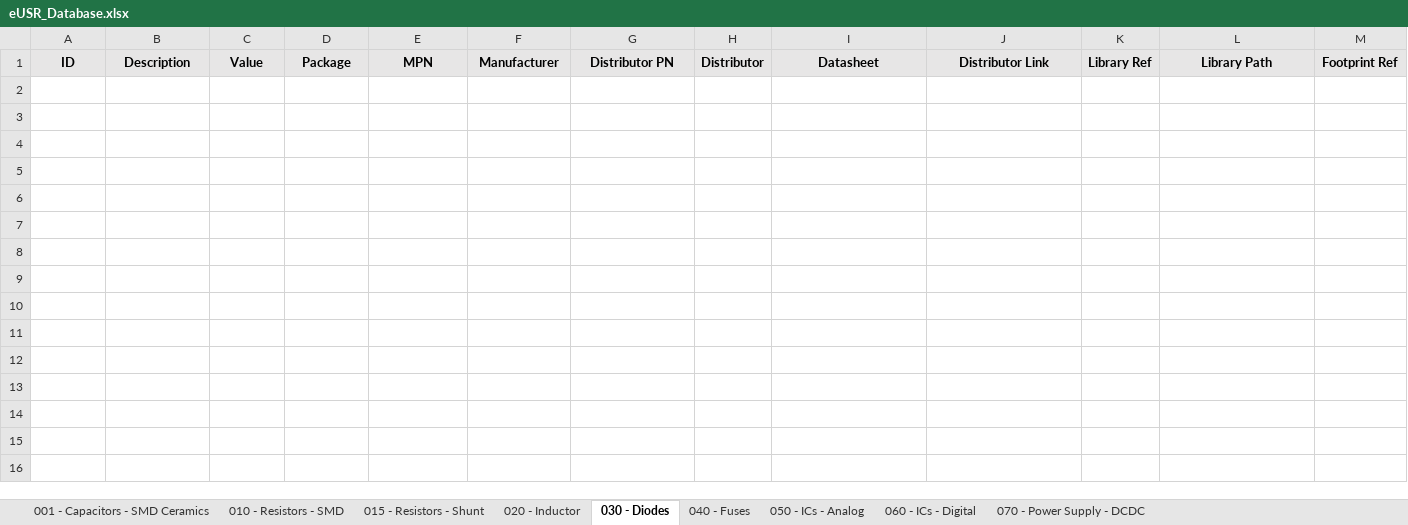
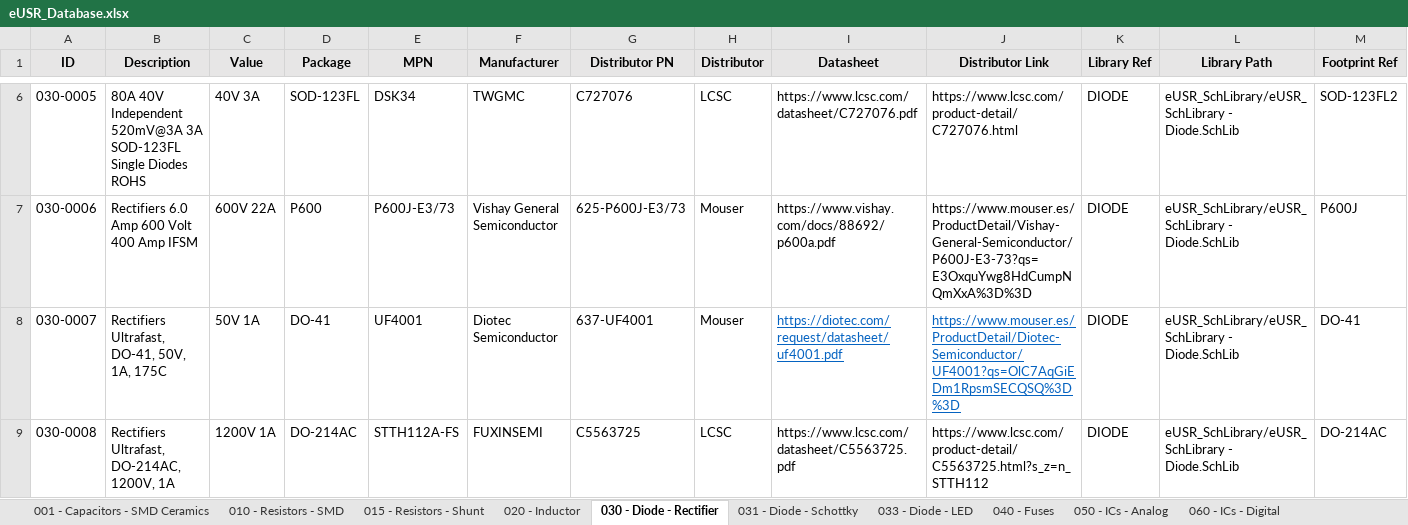
Before and after one commit to Gustavo-Gago/LIB, an Excel workbook: eUSR_Database.xlsx, sheet 030 - Diode - Rectifier, drawn as a sheet; only a part is shown, gaps mark what is left out; values as stored, in another font and other column widths than the file's, no borders; rows hold the shown columns only; the diff covers the shown part only; the diff names each change by its address in the sheet, - before the commit and + after, or states it on an @@ line.

Commit message:
Diodes and Fuses added to Database

```diff
--- a/eUSR_Database.xlsx (sheet 030 - Diode - Rectifier)
+++ b/eUSR_Database.xlsx (sheet 030 - Diode - Rectifier)
-sheet tab: 030 - Diodes
+sheet tab: 030 - Diode - Rectifier
+sheet tab: 031 - Diode - Schottky
+sheet tab: 033 - Diode - LED
+row 6: 030-0005 | 80A 40V Independent 520mV@3A 3A SOD-123FL Single Diodes ROHS | 40V 3A | SOD-123FL | DSK34 | TWGMC | C727076 | LCSC | https://www.lcsc.com/datasheet/C727076.pdf | https://www.lcsc.com/product-detail/C727076.html | DIODE | eUSR_SchLibrary/eUSR_SchLibrary - Diode.SchLib | SOD-123FL2
+row 7: 030-0006 | Rectifiers 6.0 Amp 600 Volt 400 Amp IFSM | 600V 22A | P600 | P600J-E3/73 | Vishay General Semiconductor | 625-P600J-E3/73 | Mouser | https://www.vishay.com/docs/88692/p600a.pdf | https://www.mouser.es/ProductDetail/Vishay-General-Semiconductor/P600J-E3-73?qs=E3OxquYwg8HdCumpNQmXxA%3D%3D | DIODE | eUSR_SchLibrary/eUSR_SchLibrary - Diode.SchLib | P600J
+row 8: 030-0007 | Rectifiers Ultrafast, DO-41, 50V, 1A, 175C | 50V 1A | DO-41 | UF4001 | Diotec Semiconductor | 637-UF4001 | Mouser | https://diotec.com/request/datasheet/uf4001.pdf | https://www.mouser.es/ProductDetail/Diotec-Semiconductor/UF4001?qs=OlC7AqGiEDm1RpsmSECQSQ%3D%3D | DIODE | eUSR_SchLibrary/eUSR_SchLibrary - Diode.SchLib | DO-41
+row 9: 030-0008 | Rectifiers Ultrafast, DO-214AC, 1200V, 1A | 1200V 1A | DO-214AC | STTH112A-FS | FUXINSEMI | C5563725 | LCSC | https://www.lcsc.com/datasheet/C5563725.pdf | https://www.lcsc.com/product-detail/C5563725.html?s_z=n_STTH112 | DIODE | eUSR_SchLibrary/eUSR_SchLibrary - Diode.SchLib | DO-214AC
```
Also changed, not shown: 4 added rows elsewhere in this sheet, sheet 040 - Fuses, 1 other file.
